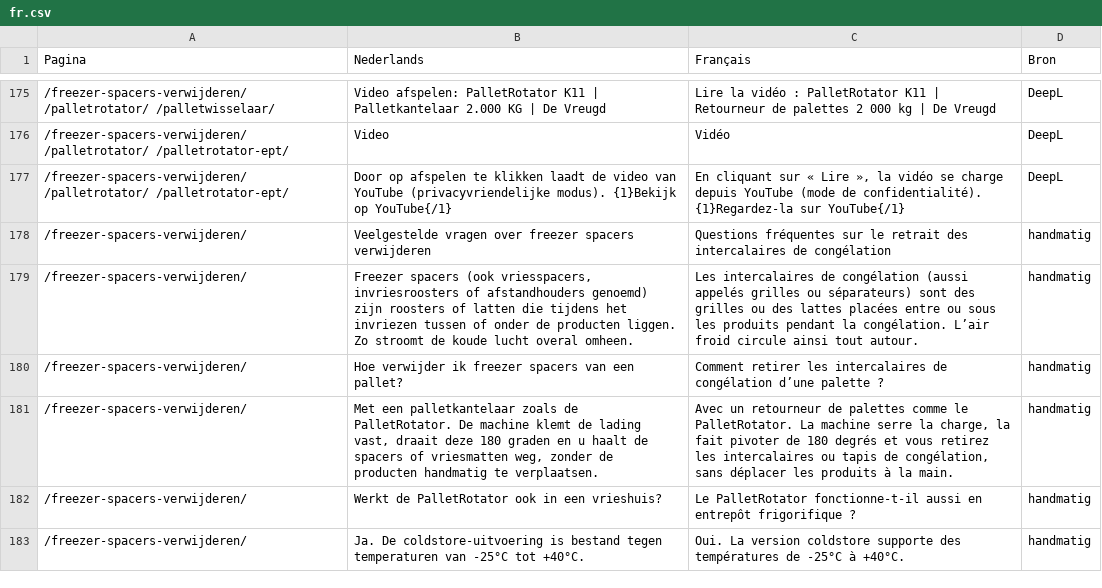
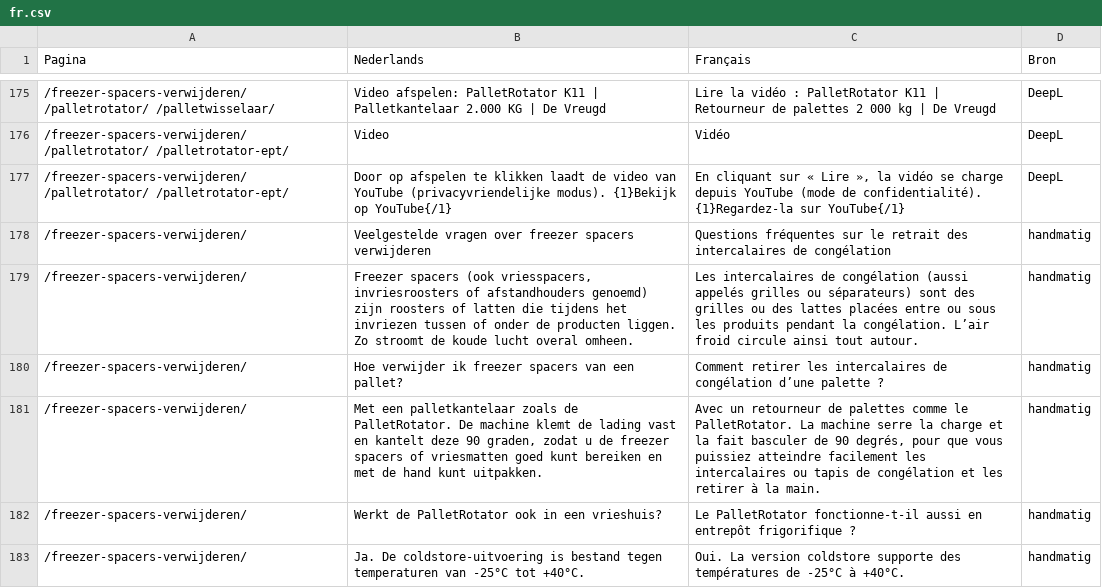
Before and after one commit to CeesdeVreugd/palletrotator-website, a CSV file: i18n/nalezen/fr.csv, drawn as a sheet; only a part is shown, gaps mark what is left out; the diff covers the shown part only.

```diff
--- a/i18n/nalezen/fr.csv
+++ b/i18n/nalezen/fr.csv
@@ -180,3 +180,3 @@
 "/freezer-spacers-verwijderen/";"Hoe verwijder ik freezer spacers van een pallet?";"Comment retirer les intercalaires de congélation d’une palette ?";"handmatig"
-"/freezer-spacers-verwijderen/";"Met een palletkantelaar zoals de PalletRotator. De machine klemt de lading vast, draait deze 180 graden en u haalt de spacers of vriesmatten weg, zonder de producten handmatig te verplaatsen.";"Avec un retourneur de palettes comme le PalletRotator. La machine serre la charge, la fait pivoter de 180 degrés et vous retirez les intercalaires ou tapis de congélation, sans déplacer les produits à la main.";"handmatig"
+"/freezer-spacers-verwijderen/";"Met een palletkantelaar zoals de PalletRotator. De machine klemt de lading vast en kantelt deze 90 graden, zodat u de freezer spacers of vriesmatten goed kunt bereiken en met de hand kunt uitpakken.";"Avec un retourneur de palettes comme le PalletRotator. La machine serre la charge et la fait basculer de 90 degrés, pour que vous puissiez atteindre facilement les intercalaires ou tapis de congélation et les retirer à la main.";"handmatig"
 "/freezer-spacers-verwijderen/";"Werkt de PalletRotator ook in een vrieshuis?";"Le PalletRotator fonctionne-t-il aussi en entrepôt frigorifique ?";"handmatig"
```
Also changed, not shown: 2 added rows and 41 edited cells elsewhere in this file, i18n/nalezen/de.csv, i18n/nalezen/en.csv, 2 other files.
